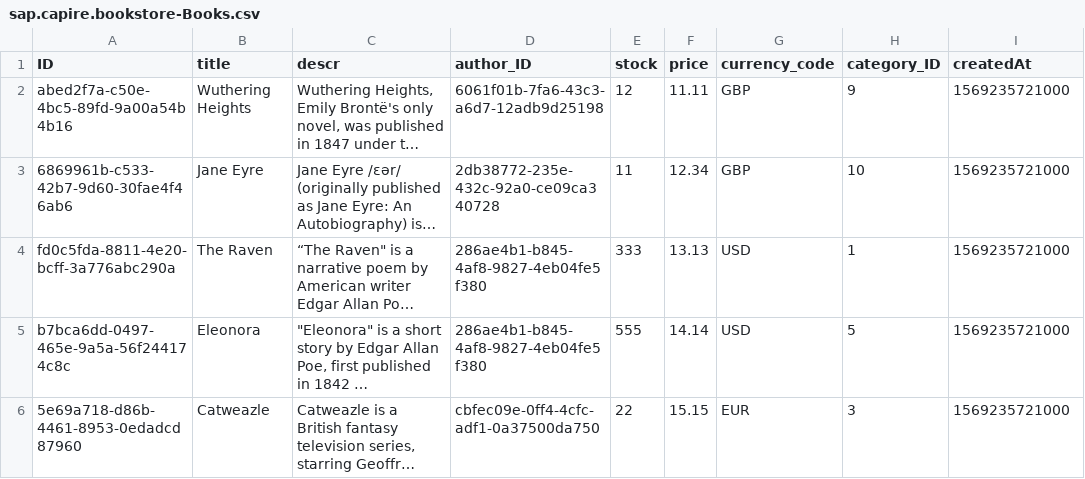
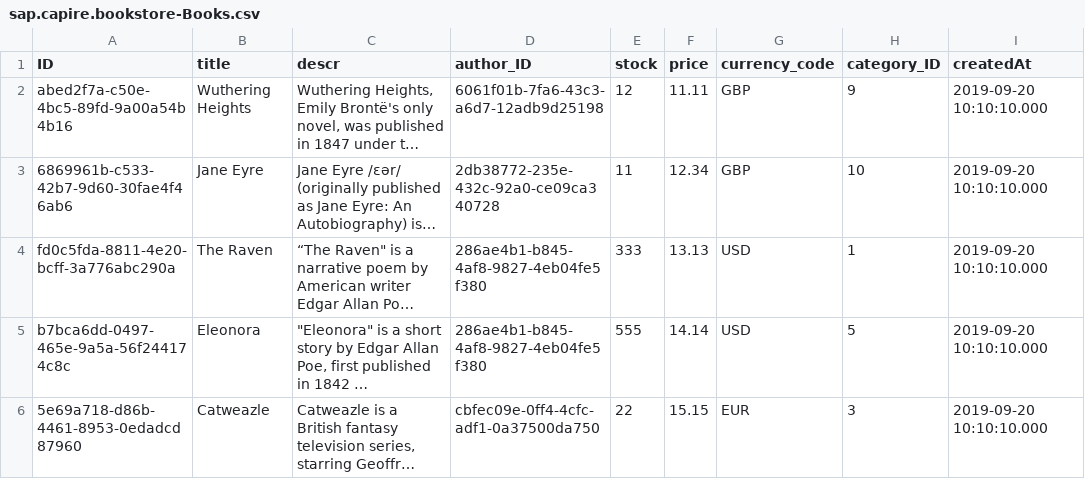
Before and after one commit to SAP-samples/cloud-cap-samples, a CSV file: bookstore/db/data/sap.capire.bookstore-Books.csv, drawn as a sheet; long unchanged cells end in …; the diff names each change by its address in the sheet, - before the commit and + after, or states it on an @@ line.

Commit message:
Use SQL timestamp literal format
Only the SQL timestamp literal format works with SQLite on JavaScript and Java
as well as with HANA.

```diff
--- a/bookstore/db/data/sap.capire.bookstore-Books.csv
+++ b/bookstore/db/data/sap.capire.bookstore-Books.csv
-I2:I6 (createdAt): 1569235721000
+I2:I6 (createdAt): 2019-09-20 10:10:10.000
```
